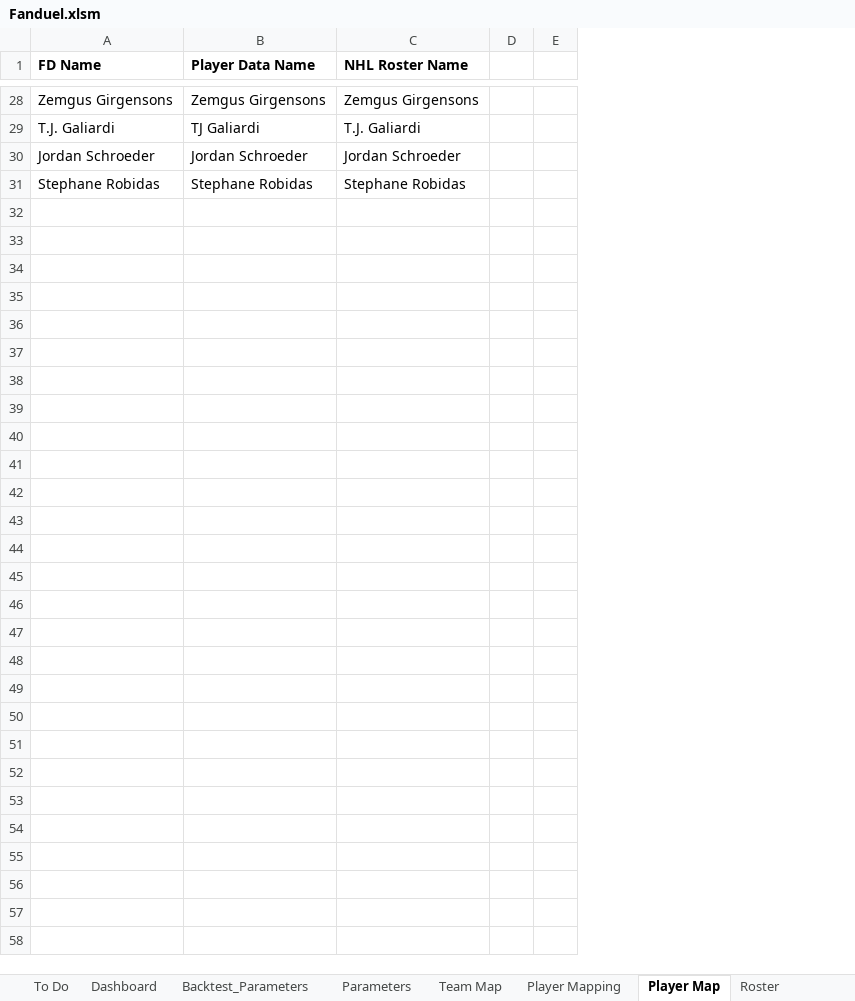
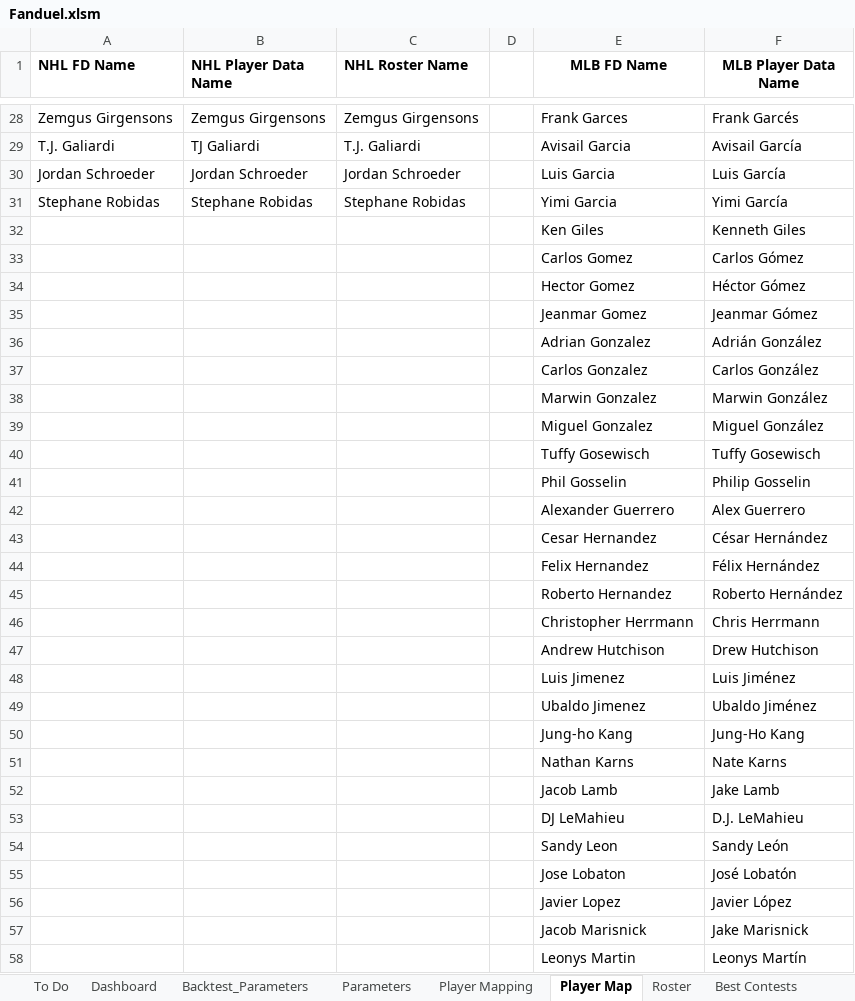
Before and after one commit to cole-maclean/fanduel, an Excel workbook: Fanduel.xlsm, sheet Player Map, drawn as a sheet; only a part is shown, gaps mark what is left out; values as stored, in another font and other column widths than the file's, no borders; removed rows and columns are numbered as before the commit, all else as after; the diff covers the shown part only; the diff names each change by its address in the sheet, - before the commit and + after, or states it on an @@ line.

Commit message:
added MLB player map

```diff
--- a/Fanduel.xlsm (sheet Player Map)
+++ b/Fanduel.xlsm (sheet Player Map)
-column E, empty
+column E (MLB FD Name), rows 28-58: Frank Garces | Avisail Garcia | Luis Garcia | Yimi Garcia | Ken Giles | Carlos Gomez | Hector Gomez | Jeanmar Gomez | Adrian Gonzalez | Carlos Gonzalez | Marwin Gonzalez | Miguel Gonzalez | Tuffy Gosewisch | Phil Gosselin | Alexander Guerrero | Cesar Hernandez | Felix Hernandez | Roberto Hernandez | Christopher Herrmann | Andrew Hutchison | Luis Jimenez | Ubaldo Jimenez | Jung-ho Kang | Nathan Karns | Jacob Lamb | DJ LeMahieu | Sandy Leon | Jose Lobaton | Javier Lopez | Jacob Marisnick | Leonys Martin
+column F (MLB Player Data Name), rows 28-58: Frank Garcés | Avisail García | Luis García | Yimi García | Kenneth Giles | Carlos Gómez | Héctor Gómez | Jeanmar Gómez | Adrián González | Carlos González | Marwin González | Miguel González | Tuffy Gosewisch | Philip Gosselin | Alex Guerrero | César Hernández | Félix Hernández | Roberto Hernández | Chris Herrmann | Drew Hutchison | Luis Jiménez | Ubaldo Jiménez | Jung-Ho Kang | Nate Karns | Jake Lamb | D.J. LeMahieu | Sandy León | José Lobatón | Javier López | Jake Marisnick | Leonys Martín
-A1: FD Name
+A1: NHL FD Name
-B1: Player Data Name
+B1: NHL Player Data Name
-row 32: (empty)
+row 32:  |  |  |  | Ken Giles | Kenneth Giles
-row 33: (empty)
+row 33:  |  |  |  | Carlos Gomez | Carlos Gómez
-row 34: (empty)
+row 34:  |  |  |  | Hector Gomez | Héctor Gómez
-row 35: (empty)
+row 35:  |  |  |  | Jeanmar Gomez | Jeanmar Gómez
-row 36: (empty)
+row 36:  |  |  |  | Adrian Gonzalez | Adrián González
-row 37: (empty)
+row 37:  |  |  |  | Carlos Gonzalez | Carlos González
-row 38: (empty)
+row 38:  |  |  |  | Marwin Gonzalez | Marwin González
-row 39: (empty)
+row 39:  |  |  |  | Miguel Gonzalez | Miguel González
-row 40: (empty)
+row 40:  |  |  |  | Tuffy Gosewisch | Tuffy Gosewisch
-row 41: (empty)
+row 41:  |  |  |  | Phil Gosselin | Philip Gosselin
-row 42: (empty)
+row 42:  |  |  |  | Alexander Guerrero | Alex Guerrero
-row 43: (empty)
+row 43:  |  |  |  | Cesar Hernandez | César Hernández
-row 44: (empty)
+row 44:  |  |  |  | Felix Hernandez | Félix Hernández
-row 45: (empty)
+row 45:  |  |  |  | Roberto Hernandez | Roberto Hernández
-row 46: (empty)
+row 46:  |  |  |  | Christopher Herrmann | Chris Herrmann
-row 47: (empty)
+row 47:  |  |  |  | Andrew Hutchison | Drew Hutchison
-row 48: (empty)
+row 48:  |  |  |  | Luis Jimenez | Luis Jiménez
-row 49: (empty)
+row 49:  |  |  |  | Ubaldo Jimenez | Ubaldo Jiménez
-row 50: (empty)
+row 50:  |  |  |  | Jung-ho Kang | Jung-Ho Kang
-row 51: (empty)
+row 51:  |  |  |  | Nathan Karns | Nate Karns
-row 52: (empty)
+row 52:  |  |  |  | Jacob Lamb | Jake Lamb
-row 53: (empty)
+row 53:  |  |  |  | DJ LeMahieu | D.J. LeMahieu
-row 54: (empty)
+row 54:  |  |  |  | Sandy Leon | Sandy León
-row 55: (empty)
+row 55:  |  |  |  | Jose Lobaton | José Lobatón
-row 56: (empty)
+row 56:  |  |  |  | Javier Lopez | Javier López
-row 57: (empty)
+row 57:  |  |  |  | Jacob Marisnick | Jake Marisnick
-row 58: (empty)
+row 58:  |  |  |  | Leonys Martin | Leonys Martín
```
Also changed, not shown: 367 removed rows and 74 edited cells elsewhere in this sheet, sheet Player Mapping, sheet Backtest_Parameters, sheet Team Map, sheet Output, other sheet tabs, formulas that keep their value, hidden cells, charts or pictures, 9 other files.
